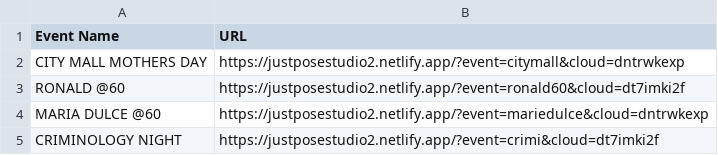
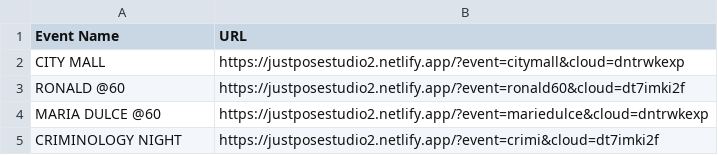
Before and after one commit to sirnichemotivation-rgb/events-landingpage, a CSV file: events.csv, drawn as a sheet; only a part is shown.

Commit message:
Update events in events.csv

```diff
--- a/events.csv
+++ b/events.csv
@@ -1,3 +1,3 @@
 Event Name,URL
-CITY MALL MOTHERS DAY, https://justposestudio2.netlify.app/?event=citymall&cloud=dntrwkexp
+CITY MALL, https://justposestudio2.netlify.app/?event=citymall&cloud=dntrwkexp
 RONALD @60, https://justposestudio2.netlify.app/?event=ronald60&cloud=dt7imki2f
```
